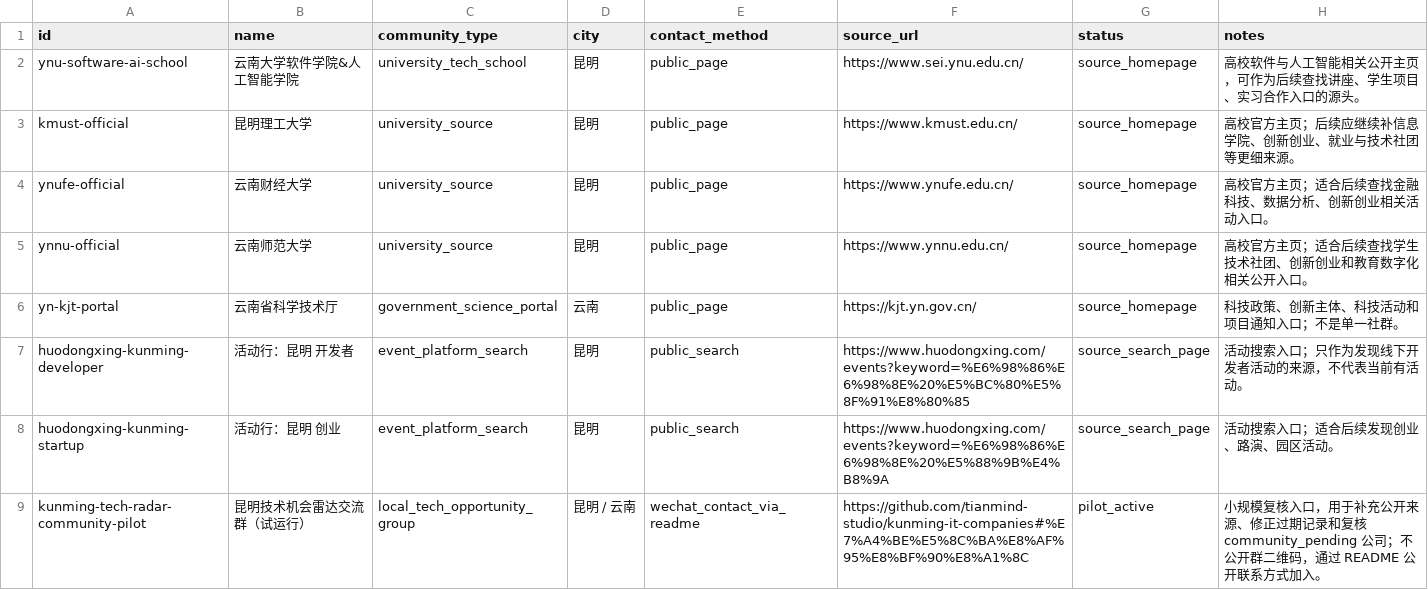
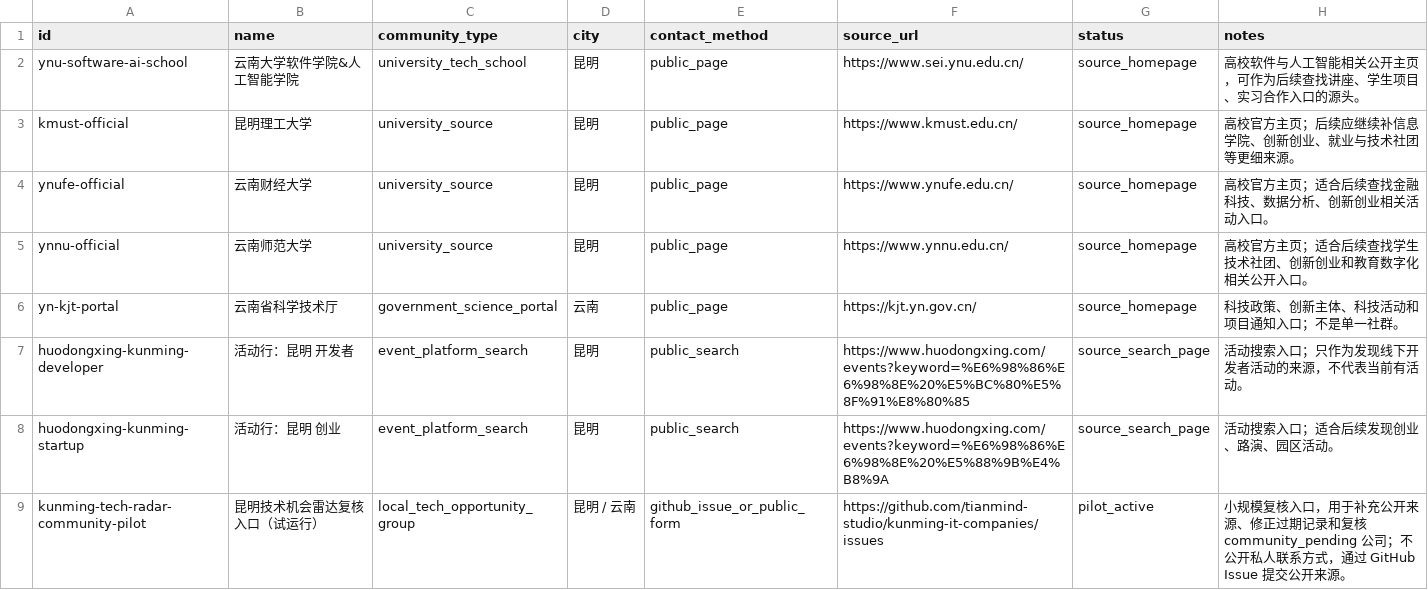
Before and after one commit to tianmind-studio/kunming-it-companies, a CSV file: data/communities.csv, drawn as a sheet.

Commit message:
feat: harden radar trust and quality loop (#3)
Hardens the public project trust loop without adding unverifiable data.

- Remove direct personal contact/QR exposure and route contribution through public GitHub workflows
- Add reuse/citation, correction, community, and support guidance
- Add source-lead and government-project issue templates
- Strengthen data, CSV, public-doc, and site validation
- Add generated data quality report plus social preview/no-JS fallback

```diff
--- a/data/communities.csv
+++ b/data/communities.csv
@@ -8,2 +8,2 @@ huodongxing-kunming-developer,活动行：昆明 开发者,event_platform_search
 huodongxing-kunming-startup,活动行：昆明 创业,event_platform_search,昆明,public_search,https://www.huodongxing.com/events?keyword=%E6%98%86%E6%98%8E%20%E5%88%9B%E4%B8%9A,source_search_page,活动搜索入口；适合后续发现创业、路演、园区活动。
-kunming-tech-radar-community-pilot,昆明技术机会雷达交流群（试运行）,local_tech_opportunity_group,昆明 / 云南,wechat_contact_via_readme,https://github.com/tianmind-studio/kunming-it-companies#%E7%A4%BE%E5%8C%BA%E8%AF%95%E8%BF%90%E8%A1%8C,pilot_active,小规模复核入口，用于补充公开来源、修正过期记录和复核 community_pending 公司；不公开群二维码，通过 README 公开联系方式加入。
+kunming-tech-radar-community-pilot,昆明技术机会雷达复核入口（试运行）,local_tech_opportunity_group,昆明 / 云南,github_issue_or_public_form,https://github.com/tianmind-studio/kunming-it-companies/issues,pilot_active,小规模复核入口，用于补充公开来源、修正过期记录和复核 community_pending 公司；不公开私人联系方式，通过 GitHub Issue 提交公开来源。
```
Also changed, not shown: 27 other files.
